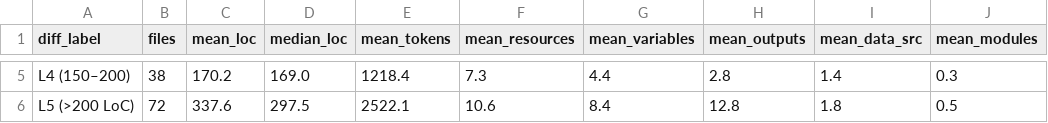
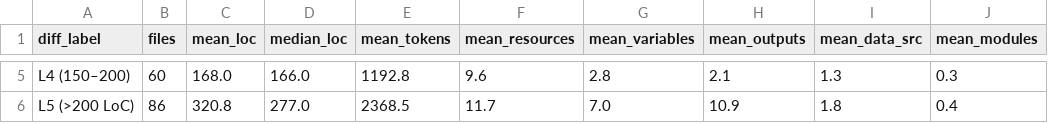
Before and after one commit to iksena/llm-iac-data-analysis, a CSV file: iac_benchmark/dataset/dataset_complexity.csv, drawn as a sheet; only a part is shown, gaps mark what is left out; the diff covers the shown part only; the diff names each change by its address in the sheet, - before the commit and + after, or states it on an @@ line.

```diff
--- a/iac_benchmark/dataset/dataset_complexity.csv
+++ b/iac_benchmark/dataset/dataset_complexity.csv
-B5 (files): 38
+B5 (files): 60
-C5 (mean_loc): 170.2
+C5 (mean_loc): 168.0
-D5 (median_loc): 169.0
+D5 (median_loc): 166.0
-E5 (mean_tokens): 1218.4
+E5 (mean_tokens): 1192.8
-F5 (mean_resources): 7.3
+F5 (mean_resources): 9.6
-G5 (mean_variables): 4.4
+G5 (mean_variables): 2.8
-H5 (mean_outputs): 2.8
+H5 (mean_outputs): 2.1
-I5 (mean_data_src): 1.4
+I5 (mean_data_src): 1.3
-B6 (files): 72
+B6 (files): 86
-C6 (mean_loc): 337.6
+C6 (mean_loc): 320.8
-D6 (median_loc): 297.5
+D6 (median_loc): 277.0
-E6 (mean_tokens): 2522.1
+E6 (mean_tokens): 2368.5
-F6 (mean_resources): 10.6
+F6 (mean_resources): 11.7
-G6 (mean_variables): 8.4
+G6 (mean_variables): 7.0
-H6 (mean_outputs): 12.8
+H6 (mean_outputs): 10.9
-J6 (mean_modules): 0.5
+J6 (mean_modules): 0.4
```
Also changed, not shown: 25 edited cells elsewhere in this file, iac_benchmark/dataset/benchmark_summary.csv, 15 other files.
